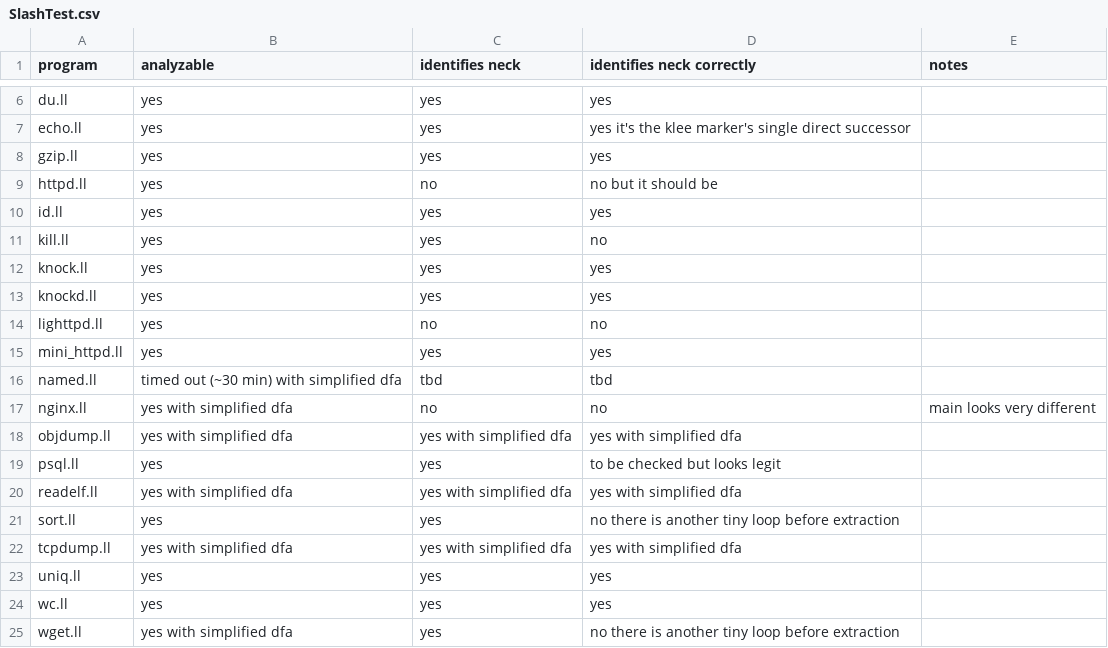
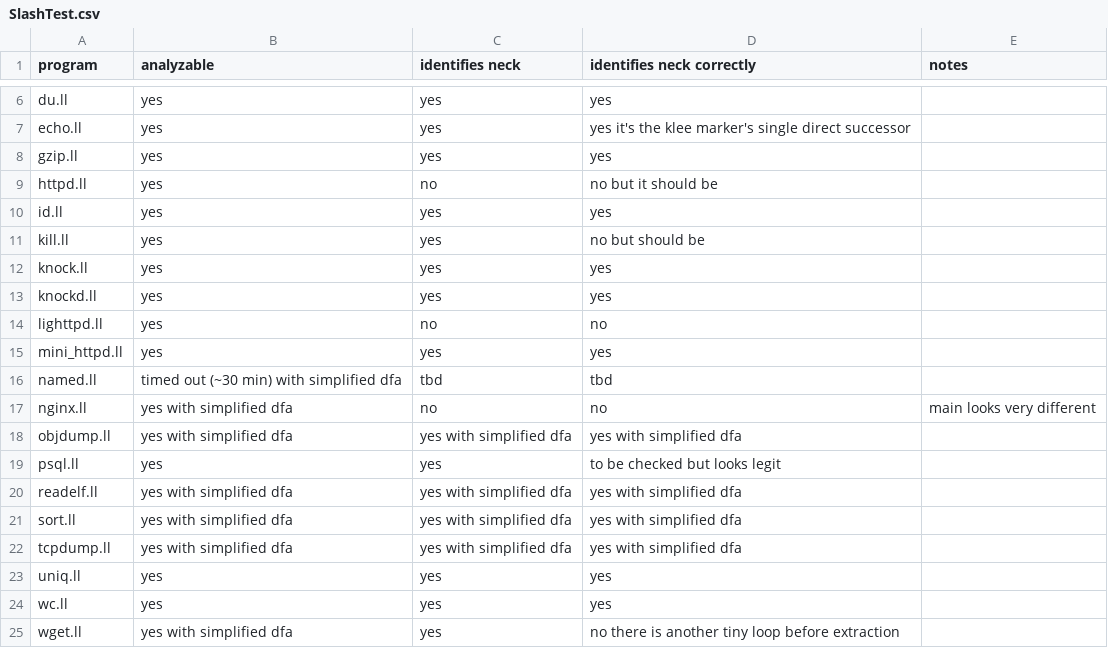
Before and after one commit to secure-software-engineering/neck, a CSV file: SlashTest.csv, drawn as a sheet; only a part is shown, gaps mark what is left out.

```diff
--- a/SlashTest.csv
+++ b/SlashTest.csv
@@ -10,3 +10,3 @@ httpd.ll,yes,no,no but it should be,
 id.ll,yes,yes,yes,
-kill.ll,yes,yes,no,
+kill.ll,yes,yes,no but should be,
 knock.ll,yes,yes,yes,
@@ -20,3 +20,3 @@ psql.ll,yes,yes,to be checked but looks legit,
 readelf.ll,yes with simplified dfa,yes with simplified dfa,yes with simplified dfa,
-sort.ll,yes,yes,no there is another tiny loop before extraction,
+sort.ll,yes with simplified dfa,yes with simplified dfa,yes with simplified dfa,
 tcpdump.ll,yes with simplified dfa,yes with simplified dfa,yes with simplified dfa,
```
Also changed, not shown: 1 other file.
